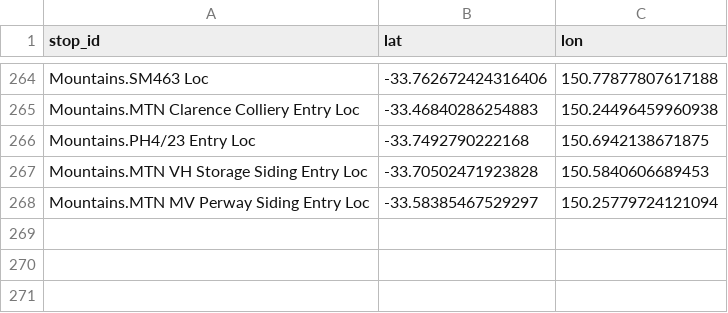
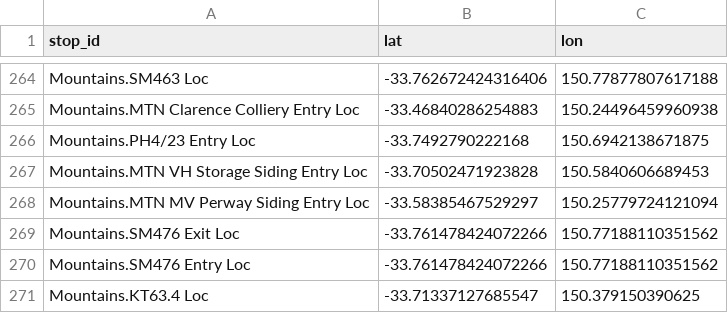
Before and after one commit to Tugzrida/tfnsw-gtfs-quirks, a CSV file: sydneytrains/locations/current/Mountains.csv, drawn as a sheet; only a part is shown, gaps mark what is left out.

Commit message:
New locations

```diff
--- a/sydneytrains/locations/current/Mountains.csv
+++ b/sydneytrains/locations/current/Mountains.csv
@@ -268 +268,4 @@ Mountains.MTN VH Storage Siding Entry Loc,-33.70502471923828,150.5840606689453
 Mountains.MTN MV Perway Siding Entry Loc,-33.58385467529297,150.25779724121094
+Mountains.SM476 Exit Loc,-33.761478424072266,150.77188110351562
+Mountains.SM476 Entry Loc,-33.761478424072266,150.77188110351562
+Mountains.KT63.4 Loc,-33.71337127685547,150.379150390625
```
Also changed, not shown: sydneytrains/locations/current/Hornsby.csv.
